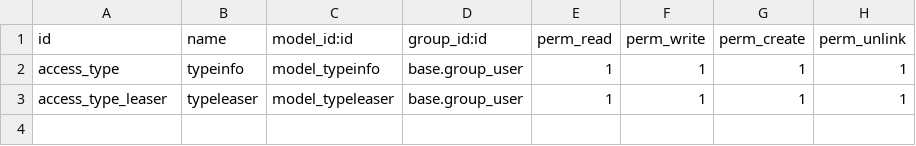
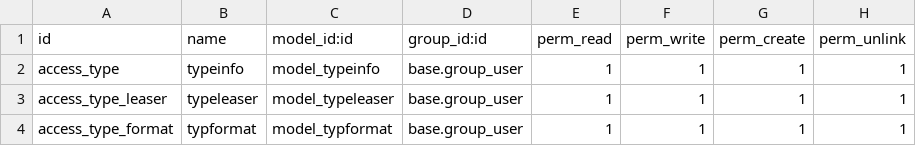
Before and after one commit to Issa-IA/nova-services, a CSV file: fleetADD1/security/ir.model.access.csv, drawn as a sheet.

Commit message:
Update ir.model.access.csv

```diff
--- a/fleetADD1/security/ir.model.access.csv
+++ b/fleetADD1/security/ir.model.access.csv
@@ -3 +3,2 @@ access_type,typeinfo,model_typeinfo,base.group_user,1,1,1,1
 access_type_leaser,typeleaser,model_typeleaser,base.group_user,1,1,1,1
+access_type_format,typformat,model_typformat,base.group_user,1,1,1,1
```
